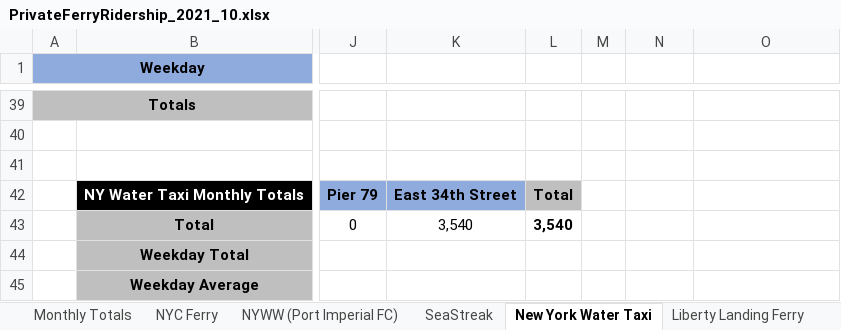
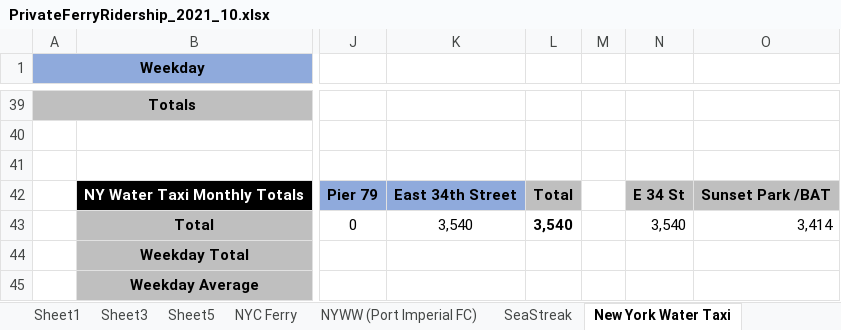
Before and after one commit to NYCPlanning/td-trends, an Excel workbook: ferry/Private Ferry Monthly Ridership/2021/PrivateFerryRidership_2021_10.xlsx, sheet New York Water Taxi, drawn as a sheet; only a part is shown, gaps mark what is left out; values as stored, in another font and other column widths than the file's, no borders; the diff names each change by its address in the sheet, - before the commit and + after, or states it on an @@ line.

```diff
--- a/ferry/Private Ferry Monthly Ridership/2021/PrivateFerryRidership_2021_10.xlsx (sheet New York Water Taxi)
+++ b/ferry/Private Ferry Monthly Ridership/2021/PrivateFerryRidership_2021_10.xlsx (sheet New York Water Taxi)
+sheet tab: Sheet1
+sheet tab: Sheet3
+sheet tab: Sheet5
-N42: (empty)
+N42: E 34 St
-N42:O42 fill: none
+N42:O42 fill: #BFBFBF
-O42: (empty)
+O42: Sunset Park /BAT
-N43: (empty)
+N43: 3,540
-O43: (empty)
+O43: 3,414
```
Also changed, not shown: sheet NYWW (Port Imperial FC), sheet Liberty Landing Ferry, 2 other files.
